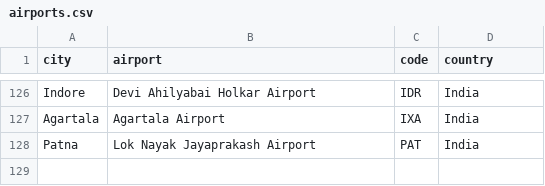
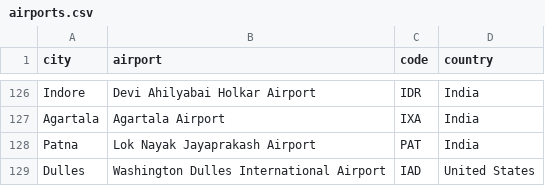
Before and after one commit to EricKarpovits/Baggage-Drop-UI, a CSV file: Data/airports.csv, drawn as a sheet; only a part is shown, gaps mark what is left out.

```diff
--- a/Data/airports.csv
+++ b/Data/airports.csv
@@ -128 +128,2 @@ Agartala,Agartala Airport,IXA,India
 Patna,Lok Nayak Jayaprakash Airport,PAT,India
+Dulles,Washington Dulles International Airport,IAD,United States
```
Also changed, not shown: Data/international_flights.csv, 9 other files.
